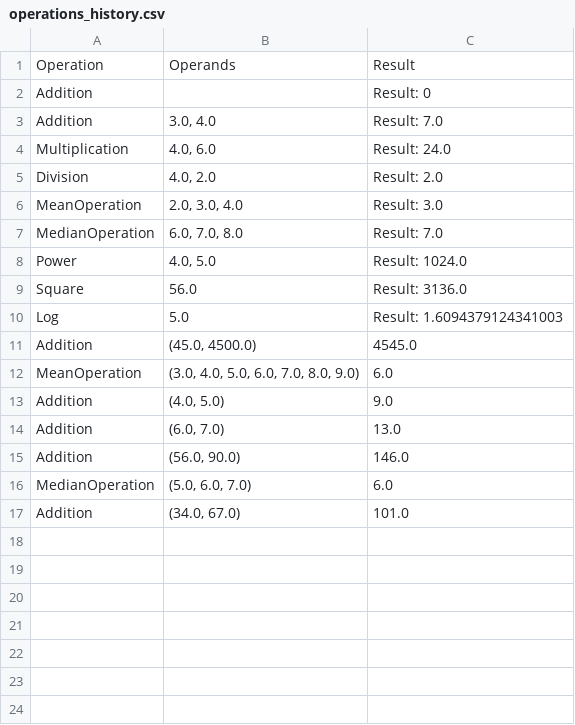
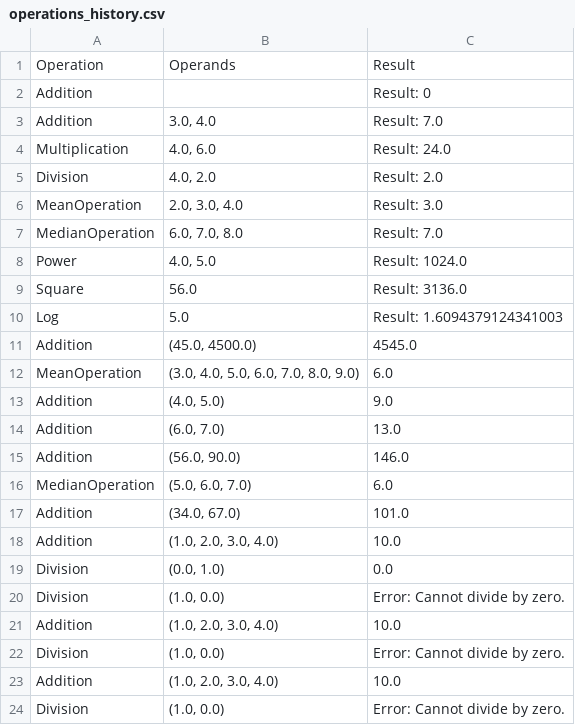
Before and after one commit to haren0612/WebSys_MidTerm, a CSV file: data/operations_history.csv, drawn as a sheet; the diff names each change by its address in the sheet, - before the commit and + after, or states it on an @@ line.

Commit message:
operations data

```diff
--- a/data/operations_history.csv
+++ b/data/operations_history.csv
+row 18: Addition | (1.0, 2.0, 3.0, 4.0) | 10.0
+row 19: Division | (0.0, 1.0) | 0.0
+row 20: Division | (1.0, 0.0) | Error: Cannot divide by zero.
+row 21: Addition | (1.0, 2.0, 3.0, 4.0) | 10.0
+row 22: Division | (1.0, 0.0) | Error: Cannot divide by zero.
+row 23: Addition | (1.0, 2.0, 3.0, 4.0) | 10.0
+row 24: Division | (1.0, 0.0) | Error: Cannot divide by zero.
```
